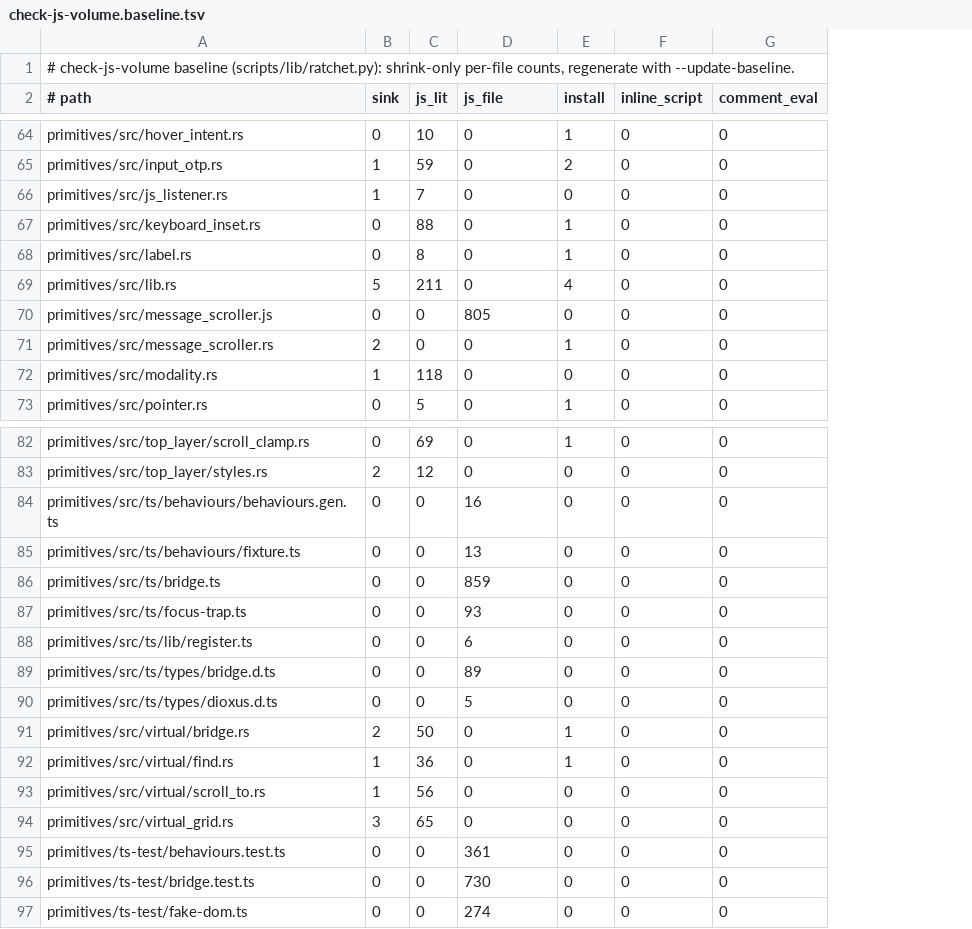
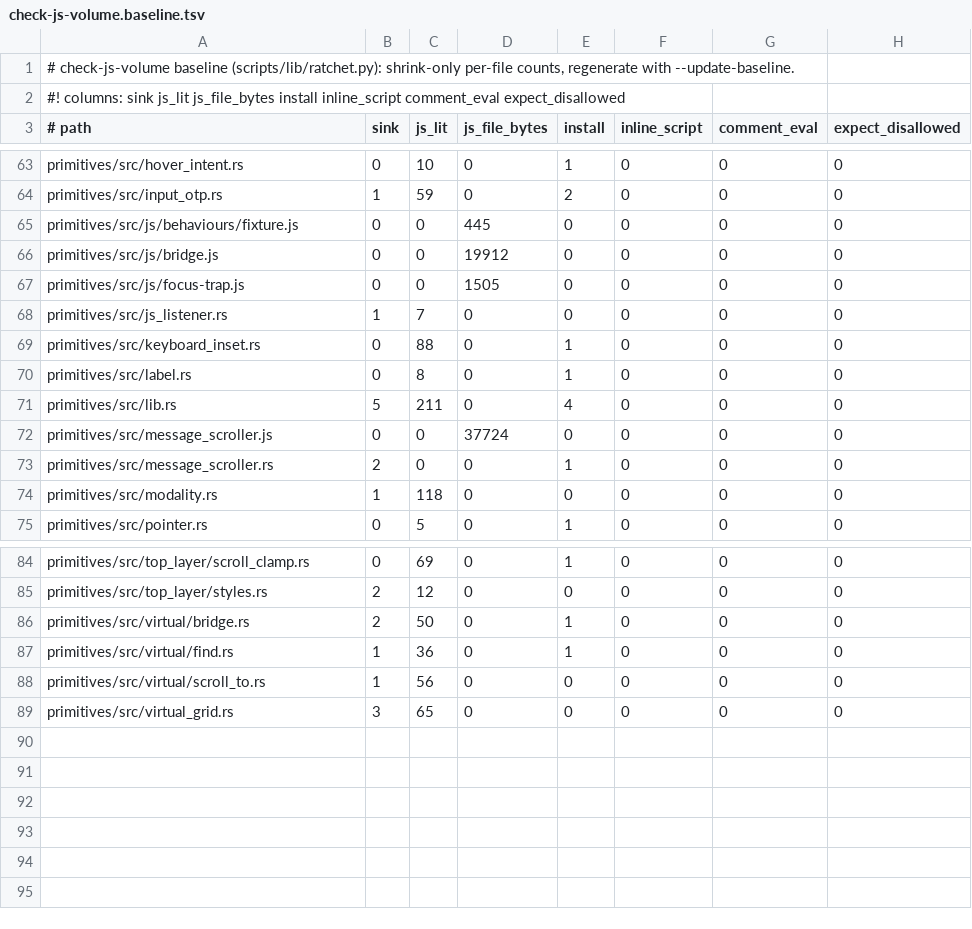
Before and after one commit to MentalGear/shadcn-dioxus, a TSV file: scripts/check-js-volume.baseline.tsv, drawn as a sheet; only a part is shown, gaps mark what is left out; removed rows and columns are numbered as before the commit, all else as after; the diff covers the shown part only; the diff names each change by its address in the sheet, - before the commit and + after, or states it on an @@ line.

```diff
--- a/scripts/check-js-volume.baseline.tsv
+++ b/scripts/check-js-volume.baseline.tsv
+column H (expect_disallowed), rows 63-64: 0 | 0; rows 68-75: all 0; rows 84-89: all 0
+row 2: #! columns: sink js_lit js_file_bytes install inline_script comment_eval expect_disallowed
-D3: js_file
+D3: js_file_bytes
+row 65: primitives/src/js/behaviours/fixture.js | 0 | 0 | 445 | 0 | 0 | 0 | 0
+row 66: primitives/src/js/bridge.js | 0 | 0 | 19912 | 0 | 0 | 0 | 0
+row 67: primitives/src/js/focus-trap.js | 0 | 0 | 1505 | 0 | 0 | 0 | 0
-D72 (js_file_bytes): 805
+D72 (js_file_bytes): 37724
-row 84: primitives/src/ts/behaviours/behaviours.gen.ts | 0 | 0 | 16 | 0 | 0 | 0
-row 85: primitives/src/ts/behaviours/fixture.ts | 0 | 0 | 13 | 0 | 0 | 0
-row 86: primitives/src/ts/bridge.ts | 0 | 0 | 859 | 0 | 0 | 0
-row 87: primitives/src/ts/focus-trap.ts | 0 | 0 | 93 | 0 | 0 | 0
-row 88: primitives/src/ts/lib/register.ts | 0 | 0 | 6 | 0 | 0 | 0
-row 89: primitives/src/ts/types/bridge.d.ts | 0 | 0 | 89 | 0 | 0 | 0
-row 90: primitives/src/ts/types/dioxus.d.ts | 0 | 0 | 5 | 0 | 0 | 0
-row 95: primitives/ts-test/behaviours.test.ts | 0 | 0 | 361 | 0 | 0 | 0
-row 96: primitives/ts-test/bridge.test.ts | 0 | 0 | 730 | 0 | 0 | 0
-row 97: primitives/ts-test/fake-dom.ts | 0 | 0 | 274 | 0 | 0 | 0
```
Also changed, not shown: 2 removed rows and 4 edited cells elsewhere in this file, 2 other files.
